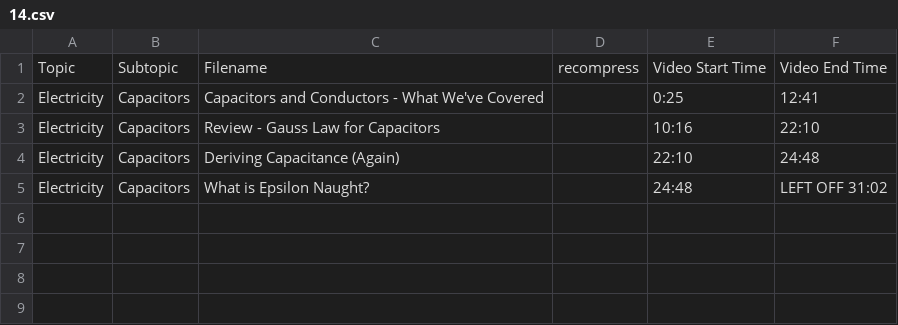
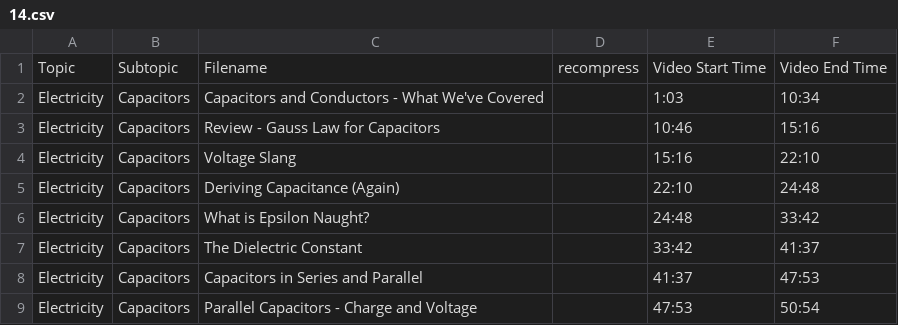
Before and after one commit to SBUtltmedia/Hemmick, a CSV file: csv/132/14.csv, drawn as a sheet.

```diff
--- a/csv/132/14.csv
+++ b/csv/132/14.csv
@@ -1,5 +1,9 @@
 Topic,Subtopic,Filename,recompress,Video Start Time,Video End Time
-Electricity,Capacitors,Capacitors and Conductors - What We've Covered,,0:25,12:41
-Electricity,Capacitors,Review - Gauss Law for Capacitors,,10:16,22:10
+Electricity,Capacitors,Capacitors and Conductors - What We've Covered,,1:03,10:34
+Electricity,Capacitors,Review - Gauss Law for Capacitors,,10:46,15:16
+Electricity,Capacitors,Voltage Slang,,15:16,22:10
 Electricity,Capacitors,Deriving Capacitance (Again),,22:10,24:48
-Electricity,Capacitors,What is Epsilon Naught?,,24:48,LEFT OFF 31:02
+Electricity,Capacitors,What is Epsilon Naught?,,24:48,33:42
+Electricity,Capacitors,The Dielectric Constant,,33:42,41:37
+Electricity,Capacitors,Capacitors in Series and Parallel,,41:37,47:53
+Electricity,Capacitors,Parallel Capacitors - Charge and Voltage,,47:53,50:54
```
Also changed, not shown: 7 other files.
